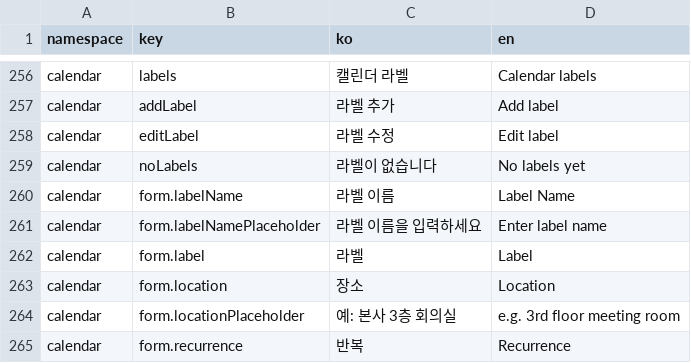
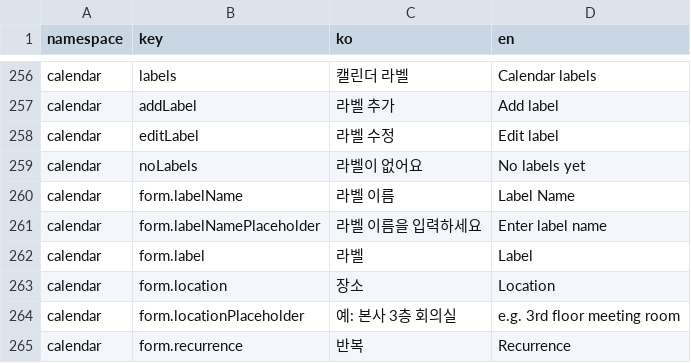
Before and after one commit to lshdainty/groo-damda-front, a CSV file: i18n/translations.csv, drawn as a sheet; only a part is shown, gaps mark what is left out; the diff covers the shown part only.

```diff
--- a/i18n/translations.csv
+++ b/i18n/translations.csv
@@ -258,3 +258,3 @@ calendar,addLabel,라벨 추가,Add label
 calendar,editLabel,라벨 수정,Edit label
-calendar,noLabels,라벨이 없습니다,No labels yet
+calendar,noLabels,라벨이 없어요,No labels yet
 calendar,form.labelName,라벨 이름,Label Name
```
Also changed, not shown: 4 added rows, 1 removed row and 8 edited cells elsewhere in this file, 10 other files.
